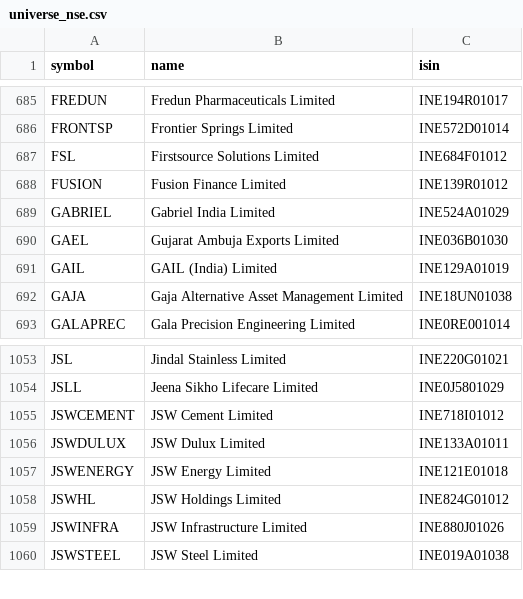
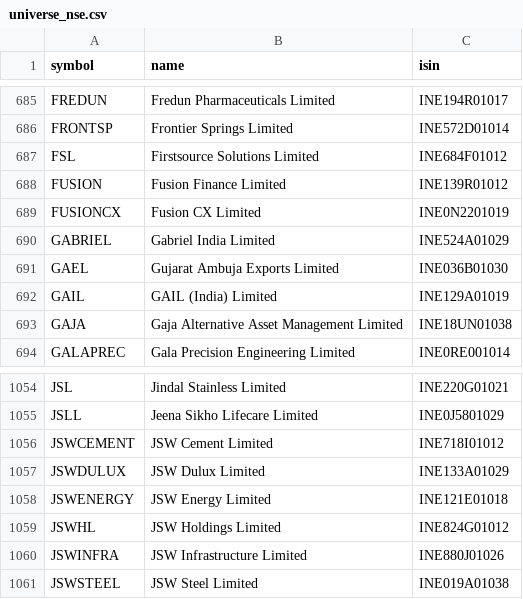
Before and after one commit to amansingh421111-coder/dma-screener, a CSV file: universe_nse.csv, drawn as a sheet; only a part is shown, gaps mark what is left out.

Commit message:
data update

```diff
--- a/universe_nse.csv
+++ b/universe_nse.csv
@@ -688,2 +688,3 @@ FSL,Firstsource Solutions Limited,INE684F01012
 FUSION,Fusion Finance Limited,INE139R01012
+FUSIONCX,Fusion CX Limited,INE0N2201019
 GABRIEL,Gabriel India Limited,INE524A01029
@@ -1055,3 +1056,3 @@ JSLL,Jeena Sikho Lifecare Limited,INE0J5801029
 JSWCEMENT,JSW Cement Limited,INE718I01012
-JSWDULUX,JSW Dulux Limited,INE133A01011
+JSWDULUX,JSW Dulux Limited,INE133A01029
 JSWENERGY,JSW Energy Limited,INE121E01018
```
Also changed, not shown: 6 other files.
